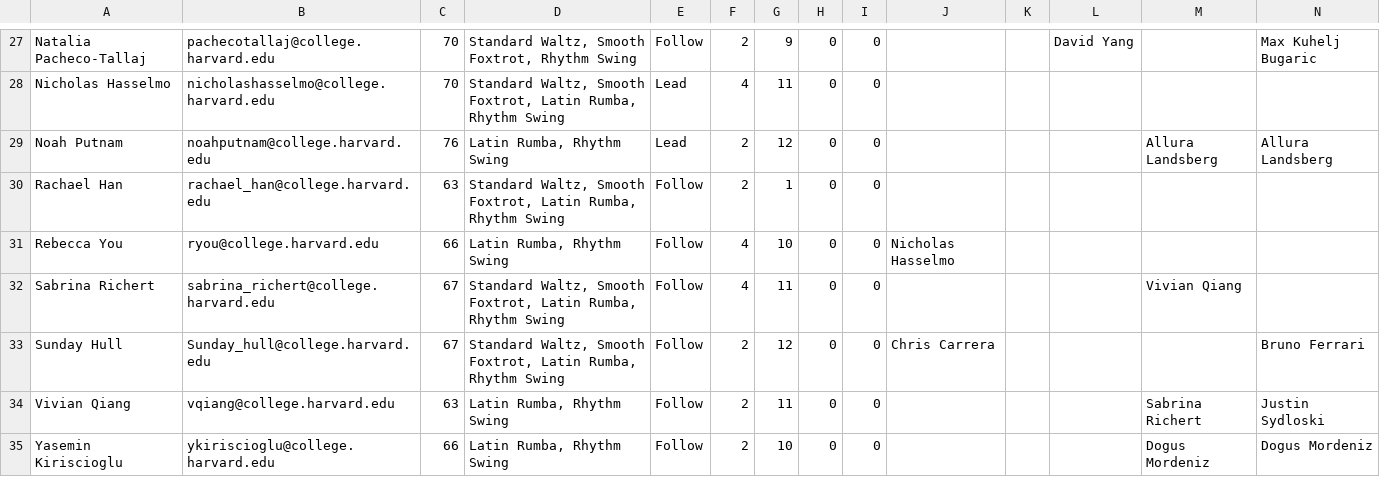
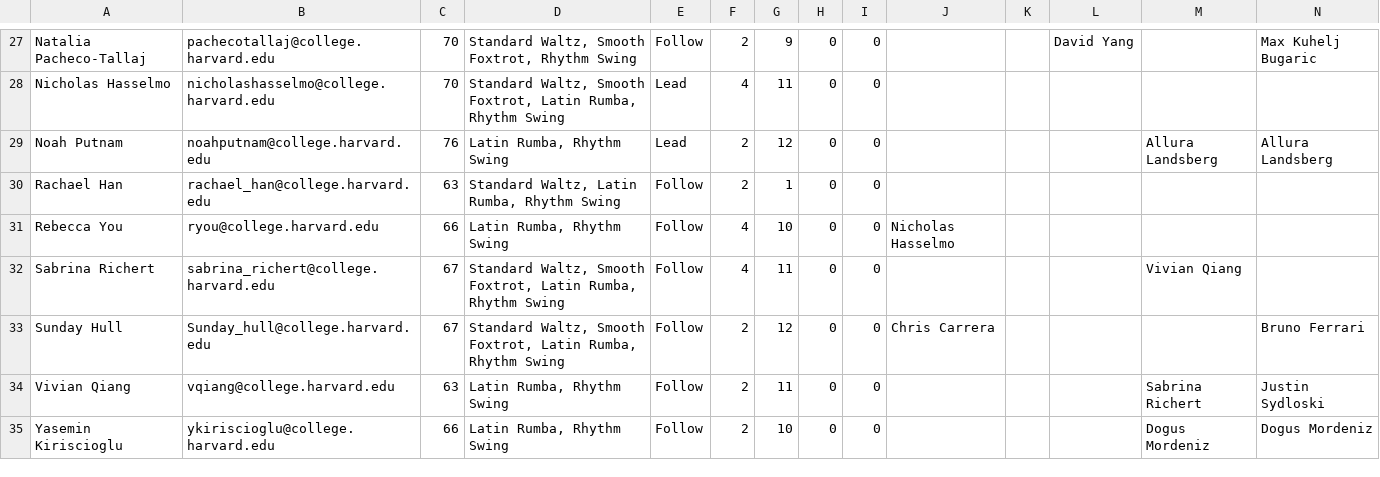
Before and after one commit to DanFu09/ballroom-matchmaker, a TSV file: examples/Harvard Beginners Partnering (Responses) - CS 182 Format.tsv, drawn as a sheet; only a part is shown, gaps mark what is left out; the diff names each change by its address in the sheet, - before the commit and + after, or states it on an @@ line.

```diff
--- a/examples/Harvard Beginners Partnering (Responses) - CS 182 Format.tsv
+++ b/examples/Harvard Beginners Partnering (Responses) - CS 182 Format.tsv
-D30: Standard Waltz, Smooth Foxtrot, Latin Rumba,…
+D30: Standard Waltz, Latin Rumba,…
```
Also changed, not shown: examples/Beginners 2014 Partnering - CS182 Format.tsv, 1 other file.
